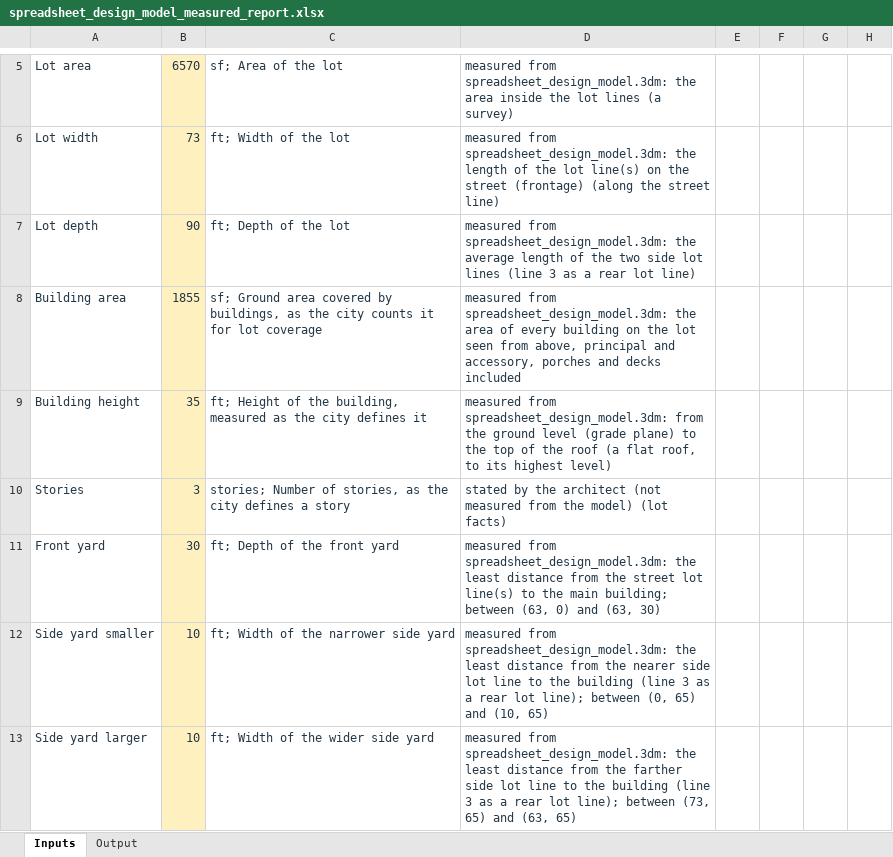
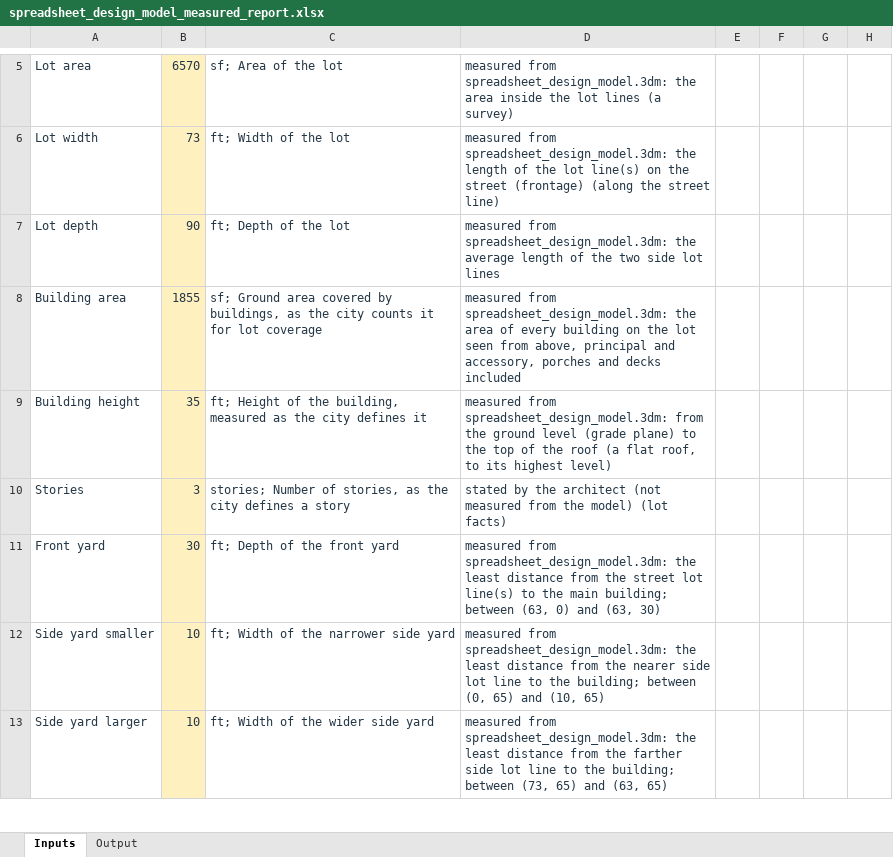
Before and after one commit to bz28/gordium, an Excel workbook: test_data/test_sites/new_york/ithaca_city/106_ithaca_rd/spreadsheet_design_model_measured_report.xlsx, sheet Inputs, drawn as a sheet; only a part is shown, gaps mark what is left out; values as stored, in another font and other column widths than the file's, no borders; the diff covers the shown part only; the diff names each change by its address in the sheet, - before the commit and + after, or states it on an @@ line.

```diff
--- a/test_data/test_sites/new_york/ithaca_city/106_ithaca_rd/spreadsheet_design_model_measured_report.xlsx (sheet Inputs)
+++ b/test_data/test_sites/new_york/ithaca_city/106_ithaca_rd/spreadsheet_design_model_measured_report.xlsx (sheet Inputs)
-D7: …lot lines (line 3 as a rear lot line)
+D7: …lot lines
-D12: …to the building (line 3 as a rear lot line); between (0,…
+D12: …to the building; between (0,…
-D13: …to the building (line 3 as a rear lot line); between (73,…
+D13: …to the building; between (73,…
```
Also changed, not shown: 4 edited cells elsewhere in this sheet, regulations/jurisdictions/new_york/ithaca_city/ithaca_city_rules.xlsx, test_data/test_sites/new_york/ithaca_city/106_ithaca_rd/model_measured_report.xlsx, 13 other files.
